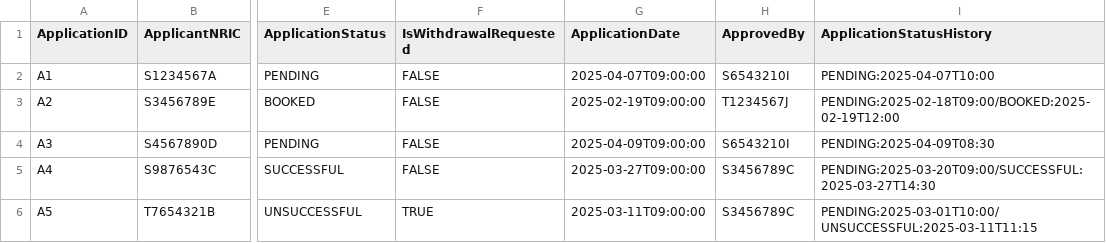
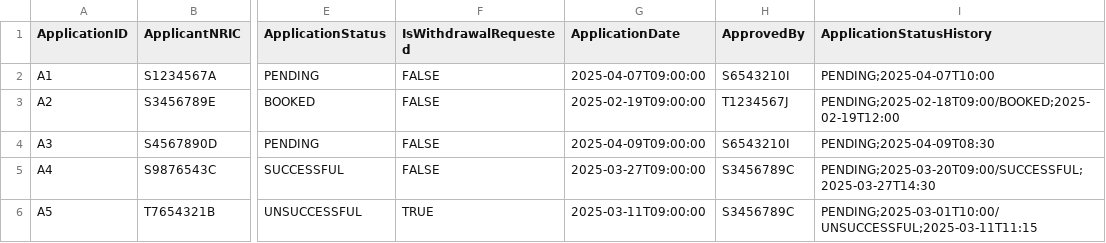
Before and after one commit to PuttTim/sc2002-bee-tee-ohh, a CSV file: data/applications.csv, drawn as a sheet; only a part is shown, gaps mark what is left out; the diff names each change by its address in the sheet, - before the commit and + after, or states it on an @@ line.

Commit message:
fix: correct formatting in applications and enquiry CSV files

```diff
--- a/data/applications.csv
+++ b/data/applications.csv
-I2 (ApplicationStatusHistory): PENDING:2025-04-07T10:00
+I2 (ApplicationStatusHistory): PENDING;2025-04-07T10:00
-I3 (ApplicationStatusHistory): PENDING:2025-02-18T09:00/BOOKED:2025-02-19T12:00
+I3 (ApplicationStatusHistory): PENDING;2025-02-18T09:00/BOOKED;2025-02-19T12:00
-I4 (ApplicationStatusHistory): PENDING:2025-04-09T08:30
+I4 (ApplicationStatusHistory): PENDING;2025-04-09T08:30
-I5 (ApplicationStatusHistory): PENDING:2025-03-20T09:00/SUCCESSFUL:2025-03-27T14:30
+I5 (ApplicationStatusHistory): PENDING;2025-03-20T09:00/SUCCESSFUL;2025-03-27T14:30
-I6 (ApplicationStatusHistory): PENDING:2025-03-01T10:00/UNSUCCESSFUL:2025-03-11T11:15
+I6 (ApplicationStatusHistory): PENDING;2025-03-01T10:00/UNSUCCESSFUL;2025-03-11T11:15
```
Also changed, not shown: data/enquiry.csv.
